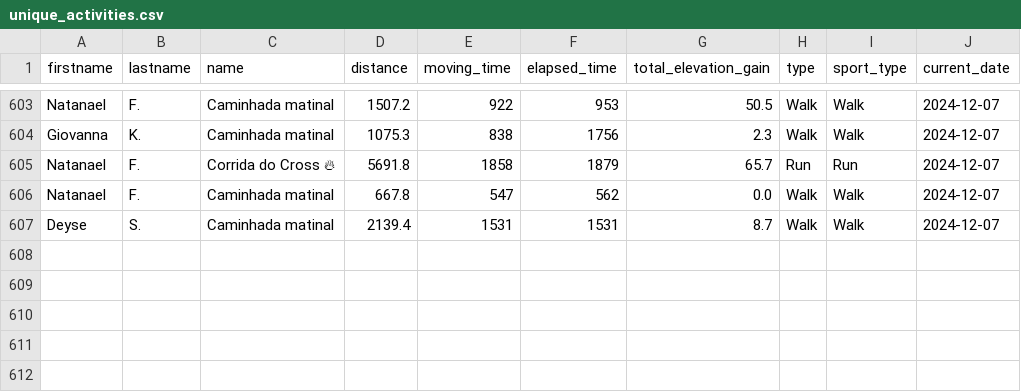
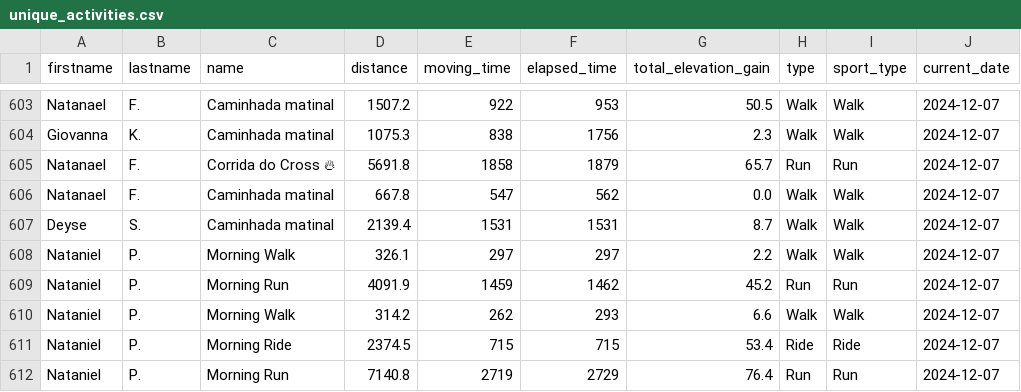
Before and after one commit to natanielpaiva/strava-champions2, a CSV file: unique_activities.csv, drawn as a sheet; only a part is shown, gaps mark what is left out.

```diff
--- a/unique_activities.csv
+++ b/unique_activities.csv
@@ -607 +607,6 @@ Natanael,F.,Caminhada matinal,667.8,547,562,0.0,Walk,Walk,2024-12-07
 Deyse,S.,Caminhada matinal,2139.4,1531,1531,8.7,Walk,Walk,2024-12-07
+Nataniel,P.,Morning Walk,326.1,297,297,2.2,Walk,Walk,2024-12-07
+Nataniel,P.,Morning Run,4091.9,1459,1462,45.2,Run,Run,2024-12-07
+Nataniel,P.,Morning Walk,314.2,262,293,6.6,Walk,Walk,2024-12-07
+Nataniel,P.,Morning Ride,2374.5,715,715,53.4,Ride,Ride,2024-12-07
+Nataniel,P.,Morning Run,7140.8,2719,2729,76.4,Run,Run,2024-12-07
```
Also changed, not shown: participant_scores_with_details.csv, unique_activities_old.csv, 1 other file.
